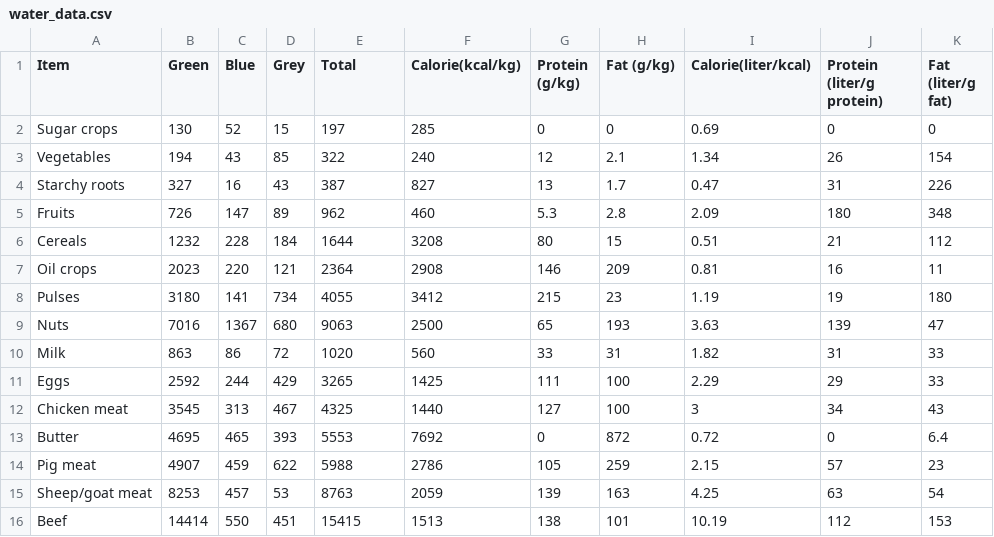
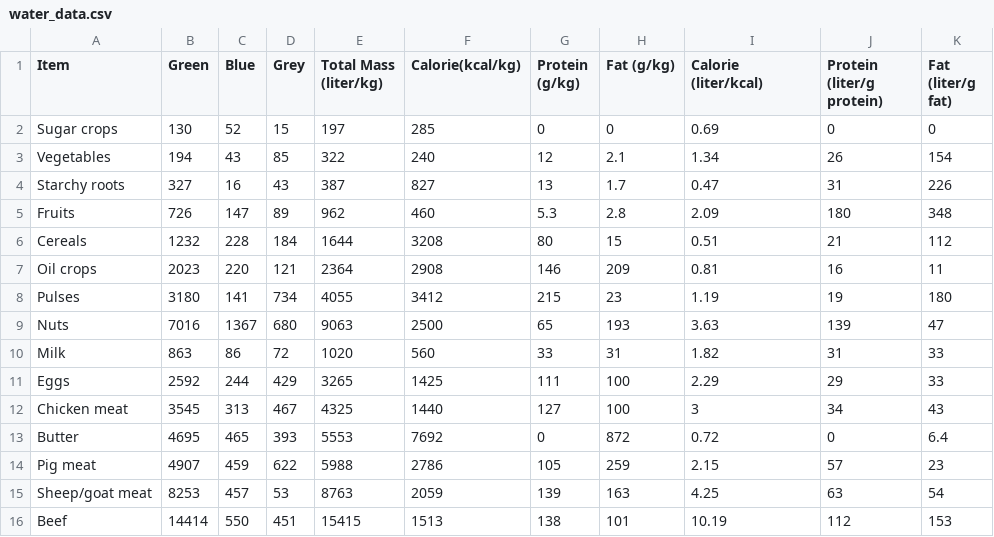
Before and after one commit to christophertull/water-food-vis, a CSV file: data/water_data.csv, drawn as a sheet.

```diff
--- a/data/water_data.csv
+++ b/data/water_data.csv
@@ -1,2 +1,2 @@
-Item,Green,Blue,Grey,Total,Calorie(kcal/kg),Protein (g/kg),Fat (g/kg),Calorie(liter/kcal),Protein (liter/g protein),Fat (liter/g fat)
+Item,Green,Blue,Grey,Total Mass (liter/kg),Calorie(kcal/kg),Protein (g/kg),Fat (g/kg),Calorie (liter/kcal),Protein (liter/g protein),Fat (liter/g fat)
 Sugar crops,130,52,15,197,285,0,0,0.69,0,0
```
Also changed, not shown: 3 other files.
